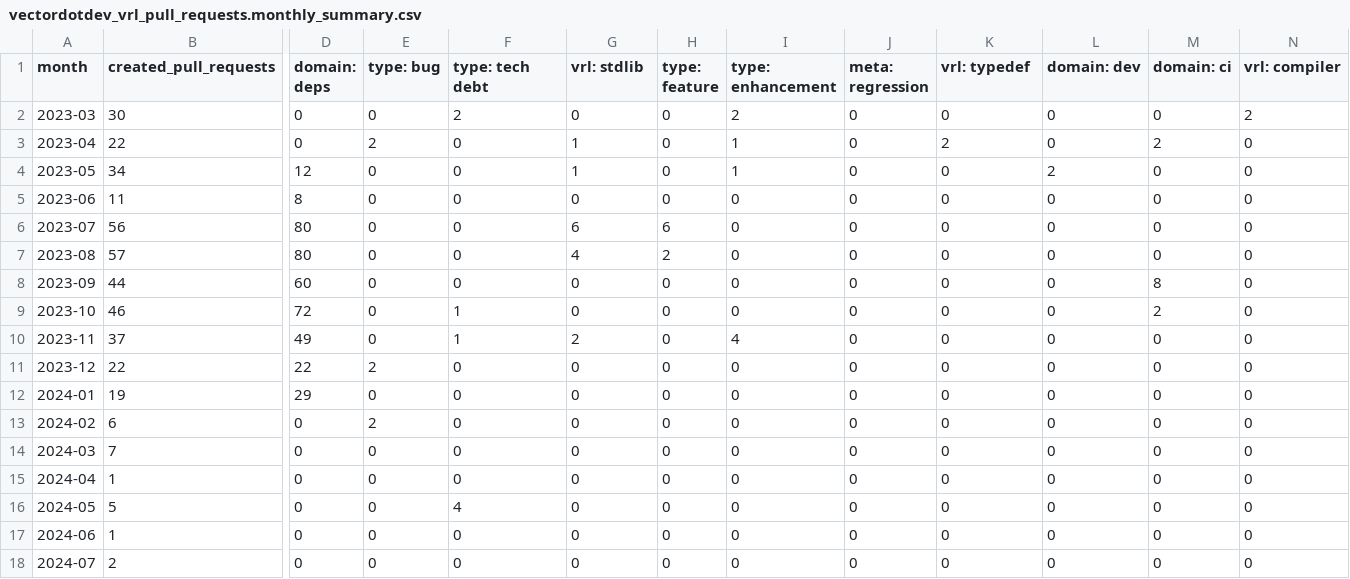
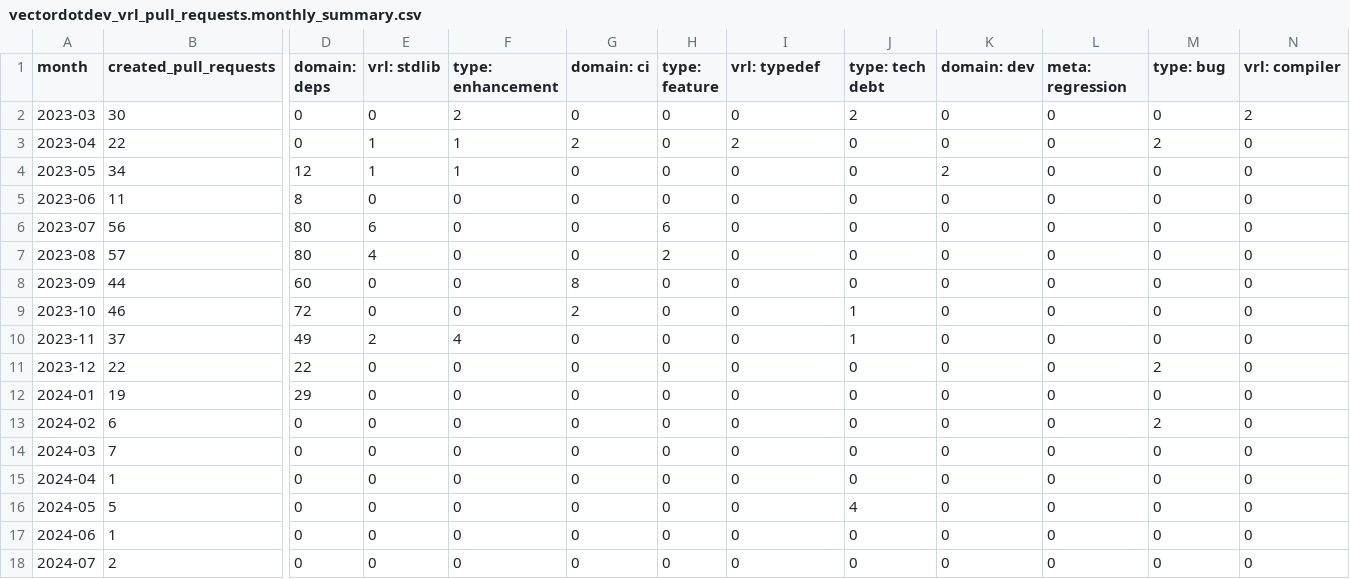
Before and after one commit to vectordotdev/github-tools, a CSV file: out/summaries/vectordotdev_vrl_pull_requests.monthly_summary.csv, drawn as a sheet; only a part is shown, gaps mark what is left out; the diff covers the shown part only; the diff names each change by its address in the sheet, - before the commit and + after, or states it on an @@ line.

```diff
--- a/out/summaries/vectordotdev_vrl_pull_requests.monthly_summary.csv
+++ b/out/summaries/vectordotdev_vrl_pull_requests.monthly_summary.csv
-E1: type: bug
+E1: vrl: stdlib
-F1: type: tech debt
+F1: type: enhancement
-G1: vrl: stdlib
+G1: domain: ci
-I1: type: enhancement
+I1: vrl: typedef
-J1: meta: regression
+J1: type: tech debt
-K1: vrl: typedef
+K1: domain: dev
-L1: domain: dev
+L1: meta: regression
-M1: domain: ci
+M1: type: bug
-I2 (vrl: typedef): 2
+I2 (vrl: typedef): 0
-J2 (type: tech debt): 0
+J2 (type: tech debt): 2
-E3 (vrl: stdlib): 2
+E3 (vrl: stdlib): 1
-F3:F4 (type: enhancement): 0
+F3:F4 (type: enhancement): 1
-G3 (domain: ci): 1
+G3 (domain: ci): 2
-I3 (vrl: typedef): 1
+I3 (vrl: typedef): 2
-K3 (domain: dev): 2
+K3 (domain: dev): 0
-E4 (vrl: stdlib): 0
+E4 (vrl: stdlib): 1
-G4 (domain: ci): 1
+G4 (domain: ci): 0
-I4 (vrl: typedef): 1
+I4 (vrl: typedef): 0
-K4 (domain: dev): 0
+K4 (domain: dev): 2
-L4 (meta: regression): 2
+L4 (meta: regression): 0
-E6 (vrl: stdlib): 0
+E6 (vrl: stdlib): 6
-G6 (domain: ci): 6
+G6 (domain: ci): 0
-E7 (vrl: stdlib): 0
+E7 (vrl: stdlib): 4
-G7 (domain: ci): 4
+G7 (domain: ci): 0
-G8 (domain: ci): 0
+G8 (domain: ci): 8
-M8 (type: bug): 8
+M8 (type: bug): 0
-F9 (type: enhancement): 1
+F9 (type: enhancement): 0
-G9 (domain: ci): 0
+G9 (domain: ci): 2
-J9:J10 (type: tech debt): 0
+J9:J10 (type: tech debt): 1
-M9 (type: bug): 2
+M9 (type: bug): 0
-E10 (vrl: stdlib): 0
+E10 (vrl: stdlib): 2
-F10 (type: enhancement): 1
+F10 (type: enhancement): 4
-G10 (domain: ci): 2
+G10 (domain: ci): 0
-I10 (vrl: typedef): 4
+I10 (vrl: typedef): 0
-E11 (vrl: stdlib): 2
+E11 (vrl: stdlib): 0
-M11 (type: bug): 0
+M11 (type: bug): 2
-E13 (vrl: stdlib): 2
+E13 (vrl: stdlib): 0
-M13 (type: bug): 0
+M13 (type: bug): 2
-F16 (type: enhancement): 4
+F16 (type: enhancement): 0
-J16 (type: tech debt): 0
+J16 (type: tech debt): 4
```
Also changed, not shown: 18 edited cells elsewhere in this file, out/summaries/vectordotdev_vector_issues.monthly_summary.csv, out/summaries/vectordotdev_vector_pull_requests.monthly_summary.csv, 15 other files.
